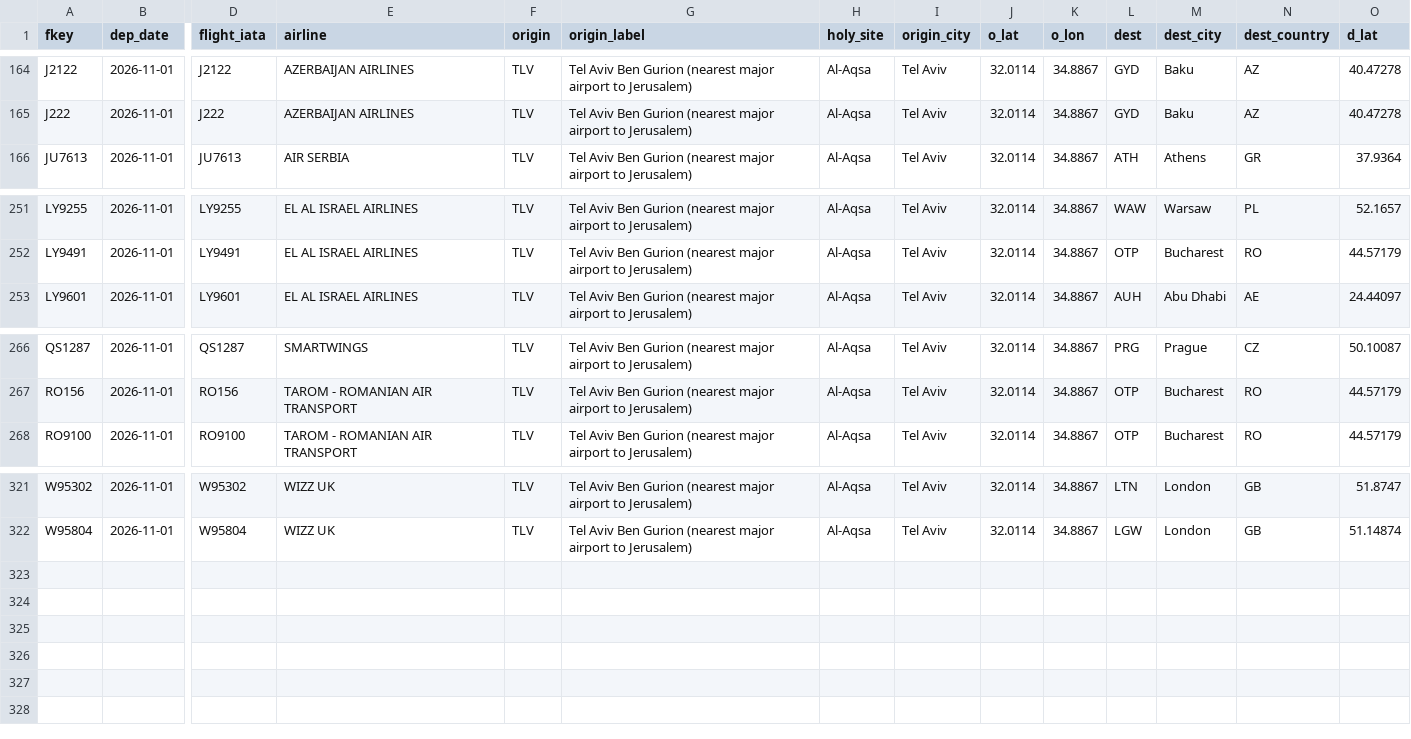
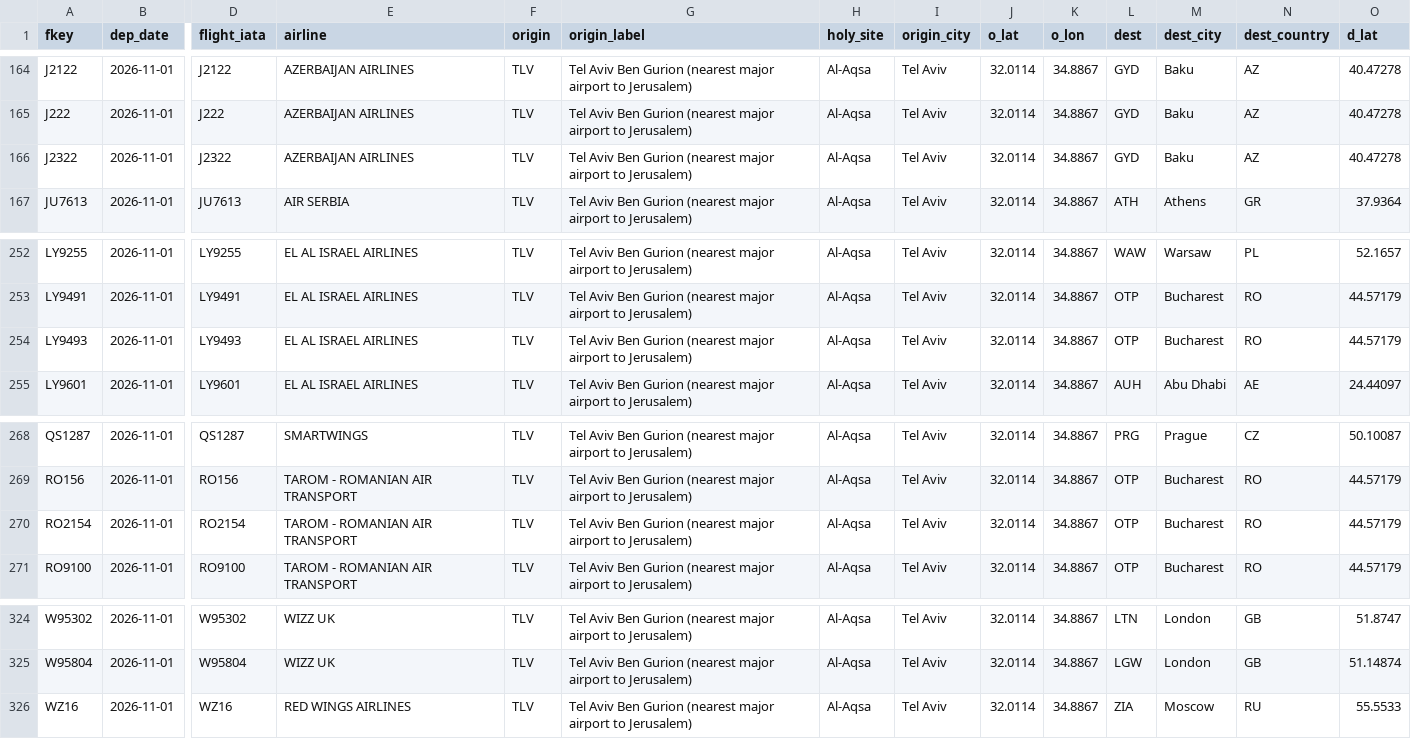
Before and after one commit to mrbugimposter3-ship-it/haramain-flights-live, a CSV file: data/flights/2026-11-01.csv, drawn as a sheet; only a part is shown, gaps mark what is left out; rows hold the shown columns only; the diff names each change by its address in the sheet, - before the commit and + after, or states it on an @@ line.

```diff
--- a/data/flights/2026-11-01.csv
+++ b/data/flights/2026-11-01.csv
+row 166: J2322 | 2026-11-01 | J2322 | AZERBAIJAN AIRLINES | TLV | Tel Aviv Ben Gurion (nearest major airport to Jerusalem) | Al-Aqsa | Tel Aviv | 32.0114 | 34.8867 | GYD | Baku | AZ | 40.47278
+row 254: LY9493 | 2026-11-01 | LY9493 | EL AL ISRAEL AIRLINES | TLV | Tel Aviv Ben Gurion (nearest major airport to Jerusalem) | Al-Aqsa | Tel Aviv | 32.0114 | 34.8867 | OTP | Bucharest | RO | 44.57179
+row 270: RO2154 | 2026-11-01 | RO2154 | TAROM - ROMANIAN AIR TRANSPORT | TLV | Tel Aviv Ben Gurion (nearest major airport to Jerusalem) | Al-Aqsa | Tel Aviv | 32.0114 | 34.8867 | OTP | Bucharest | RO | 44.57179
+row 326: WZ16 | 2026-11-01 | WZ16 | RED WINGS AIRLINES | TLV | Tel Aviv Ben Gurion (nearest major airport to Jerusalem) | Al-Aqsa | Tel Aviv | 32.0114 | 34.8867 | ZIA | Moscow | RU | 55.5533
```
Also changed, not shown: data/flights/2026-10-29.csv, data/flights/2026-10-30.csv, 37 other files.
